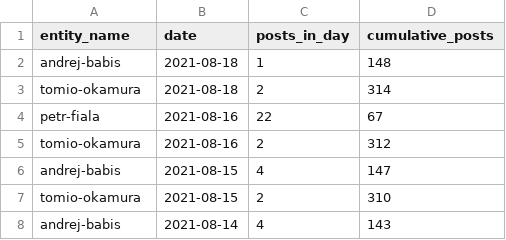
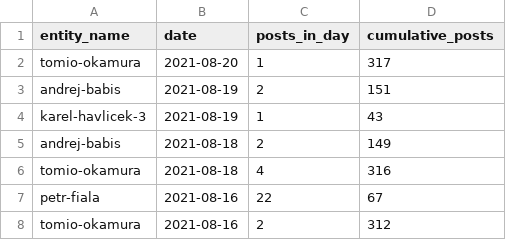
Before and after one commit to opop999/election_monitoring_social_media_communication, a CSV file: data/summary_tables/time_summary_yt.csv, drawn as a sheet; only a part is shown; the shorter side is filled out with more unchanged rows.

```diff
--- a/data/summary_tables/time_summary_yt.csv
+++ b/data/summary_tables/time_summary_yt.csv
@@ -1,4 +1,7 @@
 entity_name,date,posts_in_day,cumulative_posts
-andrej-babis,2021-08-18,1,148
-tomio-okamura,2021-08-18,2,314
+tomio-okamura,2021-08-20,1,317
+andrej-babis,2021-08-19,2,151
+karel-havlicek-3,2021-08-19,1,43
+andrej-babis,2021-08-18,2,149
+tomio-okamura,2021-08-18,4,316
 petr-fiala,2021-08-16,22,67
```
Also changed, not shown: data/summary_tables/time_summary_fb.csv, data/summary_tables/time_summary_tw.csv, 35 other files.
